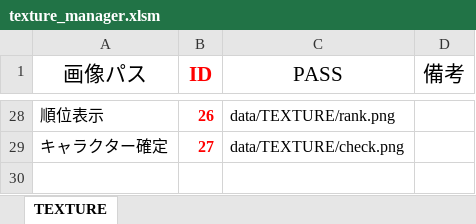
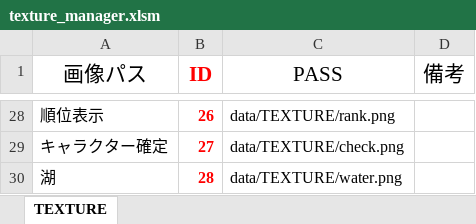
Before and after one commit to Nishin3614/Balloon, an Excel workbook: data/LOAD/TEXTURE/texture_manager.xlsm, sheet TEXTURE, drawn as a sheet; only a part is shown, gaps mark what is left out; values as stored, in another font and other column widths than the file's, no borders; charts and pictures not drawn; the diff names each change by its address in the sheet, - before the commit and + after, or states it on an @@ line.

```diff
--- a/data/LOAD/TEXTURE/texture_manager.xlsm (sheet TEXTURE)
+++ b/data/LOAD/TEXTURE/texture_manager.xlsm (sheet TEXTURE)
+row 30: 湖 | 28 | data/TEXTURE/water.png
```
Also changed, not shown: 7 other files.
